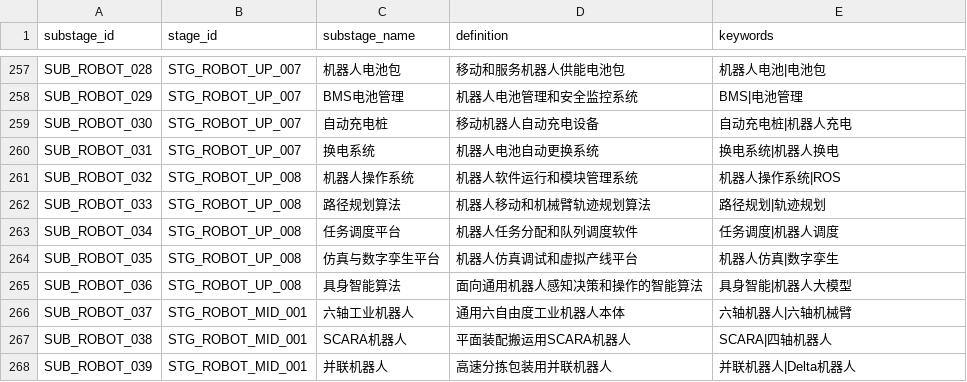
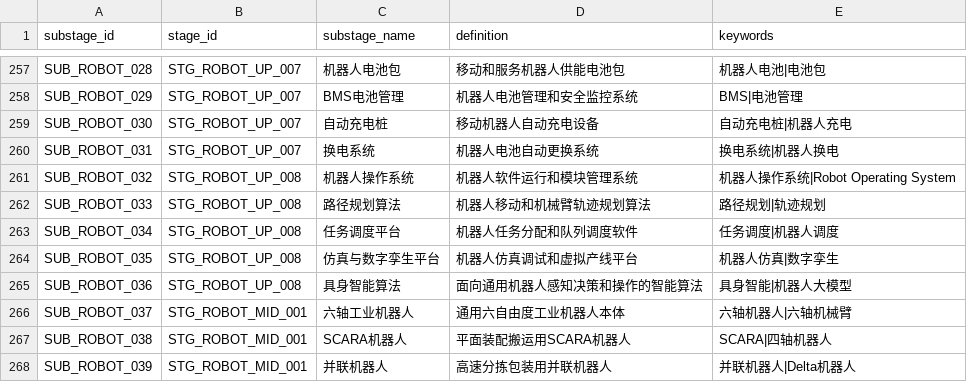
Before and after one commit to whyx007/knowledge_graph, a CSV file: v2_pg_finegrain/data/mappings/chain_substages.csv, drawn as a sheet; only a part is shown, gaps mark what is left out.

Commit message:
Tighten candidate matching for robot OS

```diff
--- a/v2_pg_finegrain/data/mappings/chain_substages.csv
+++ b/v2_pg_finegrain/data/mappings/chain_substages.csv
@@ -260,3 +260,3 @@ SUB_ROBOT_030,STG_ROBOT_UP_007,自动充电桩,移动机器人自动充电设备
 SUB_ROBOT_031,STG_ROBOT_UP_007,换电系统,机器人电池自动更换系统,换电系统|机器人换电
-SUB_ROBOT_032,STG_ROBOT_UP_008,机器人操作系统,机器人软件运行和模块管理系统,机器人操作系统|ROS
+SUB_ROBOT_032,STG_ROBOT_UP_008,机器人操作系统,机器人软件运行和模块管理系统,机器人操作系统|Robot Operating System
 SUB_ROBOT_033,STG_ROBOT_UP_008,路径规划算法,机器人移动和机械臂轨迹规划算法,路径规划|轨迹规划
```
Also changed, not shown: 3 other files.
